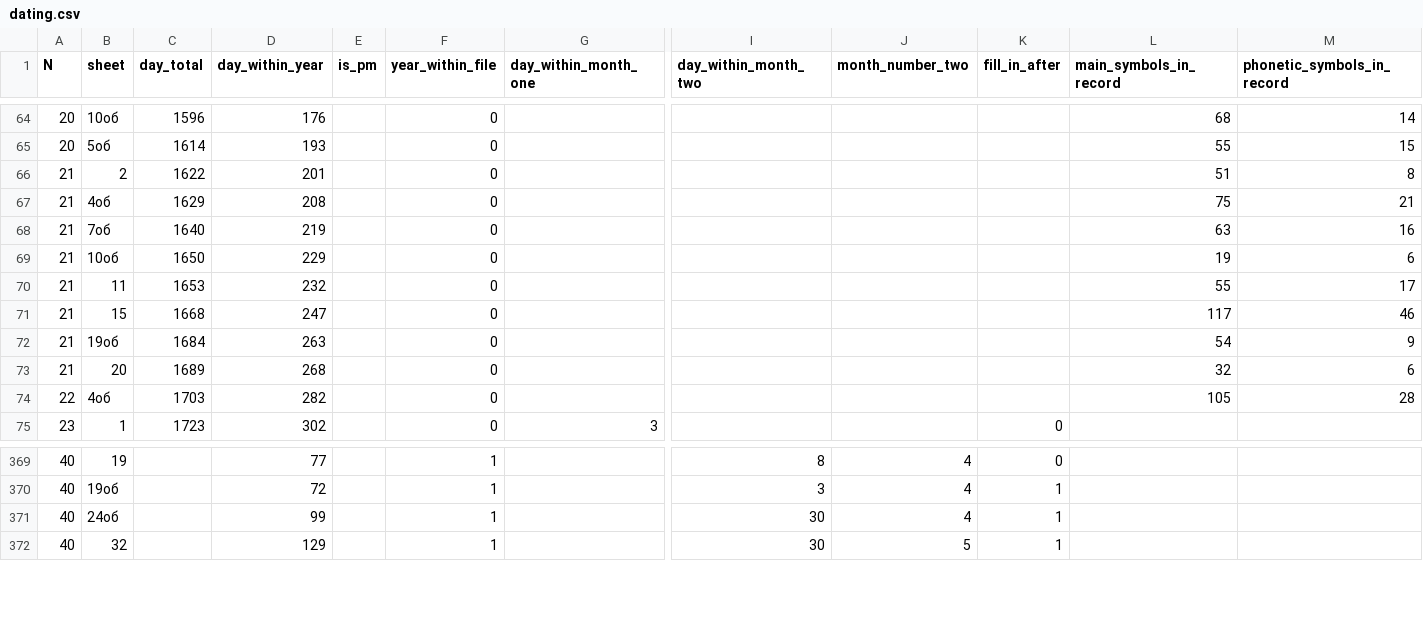
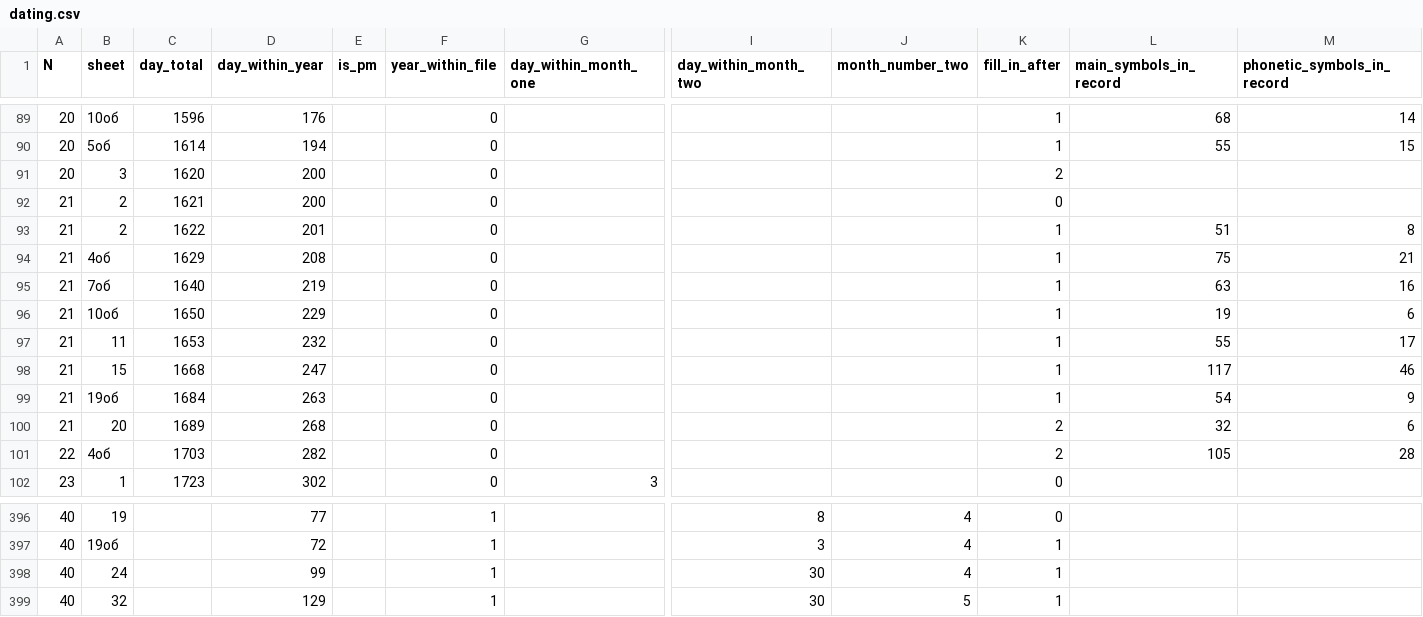
Before and after one commit to jemmybutton/tenevil, a CSV file: stats/dating.csv, drawn as a sheet; only a part is shown, gaps mark what is left out; addresses are those after the commit; rows hold the shown columns only; the diff covers the shown part only; the diff names each change by its address in the sheet, - before the commit and + after, or states it on an @@ line.

```diff
--- a/stats/dating.csv
+++ b/stats/dating.csv
-K89:K90 (fill_in_after): (empty)
+K89:K90 (fill_in_after): 1
-D90 (day_within_year): 193
+D90 (day_within_year): 194
+row 91: 20 | 3 | 1620 | 200 |  | 0 |  |  |  | 2
+row 92: 21 | 2 | 1621 | 200 |  | 0 |  |  |  | 0
-K93:K99 (fill_in_after): (empty)
+K93:K99 (fill_in_after): 1
-K100:K101 (fill_in_after): (empty)
+K100:K101 (fill_in_after): 2
-B398 (sheet): 24об
+B398 (sheet): 24
```
Also changed, not shown: 25 added rows and 32 edited cells elsewhere in this file, 1 other file.
